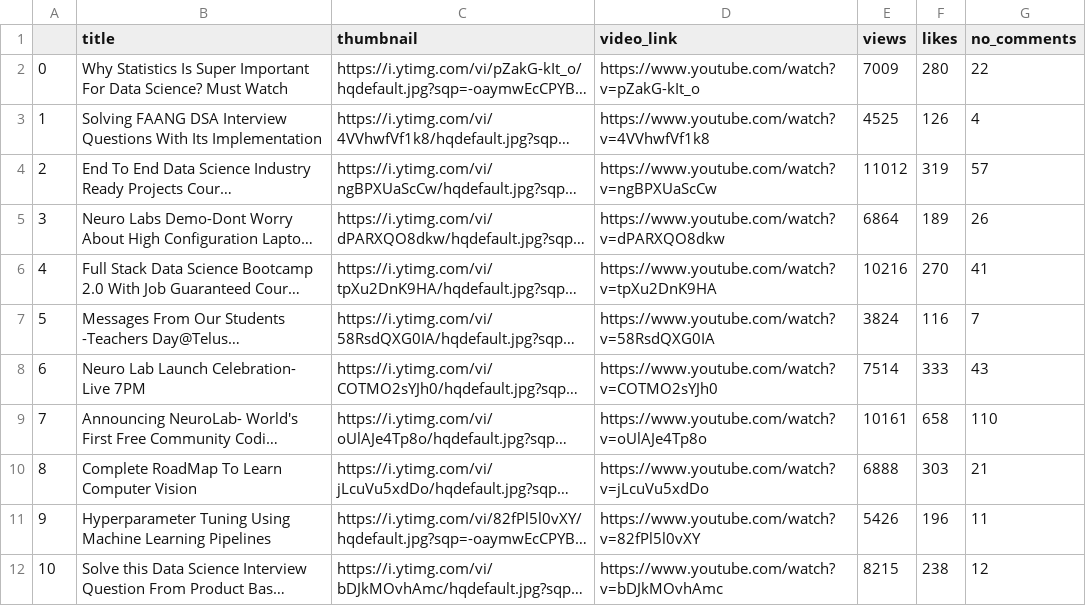
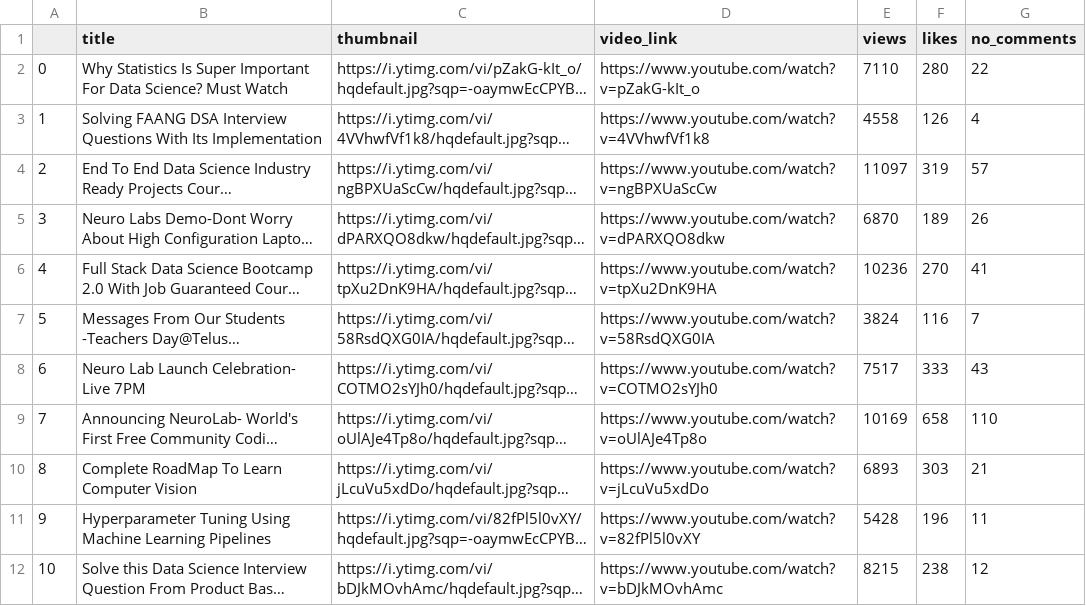
Before and after one commit to pushkarraj/Youtube_Scrapper, a CSV file: csv_files/krish_naik/Krish Naik_Video_Detail.csv, drawn as a sheet; long unchanged cells end in …; the diff names each change by its address in the sheet, - before the commit and + after, or states it on an @@ line.

```diff
--- a/csv_files/krish_naik/Krish Naik_Video_Detail.csv
+++ b/csv_files/krish_naik/Krish Naik_Video_Detail.csv
-E2 (views): 7009
+E2 (views): 7110
-E3 (views): 4525
+E3 (views): 4558
-E4 (views): 11012
+E4 (views): 11097
-E5 (views): 6864
+E5 (views): 6870
-E6 (views): 10216
+E6 (views): 10236
-E8 (views): 7514
+E8 (views): 7517
-E9 (views): 10161
+E9 (views): 10169
-E10 (views): 6888
+E10 (views): 6893
-E11 (views): 5426
+E11 (views): 5428
```
Also changed, not shown: csv_files/krish_naik/Krish Naik_Comment_Detail.csv, 1 other file.
